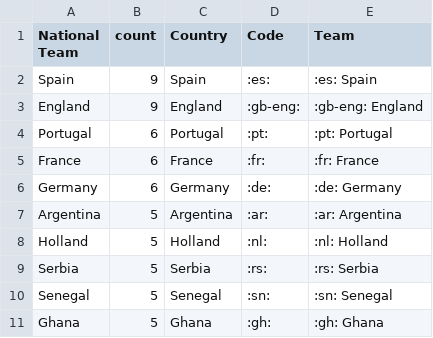
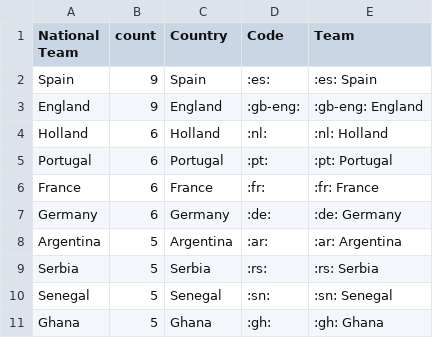
Before and after one commit to sahanjournal/primary-results-2025, a CSV file: fifagoals.csv, drawn as a sheet; only a part is shown; removed rows and columns are numbered as before the commit, all else as after; the diff names each change by its address in the sheet, - before the commit and + after, or states it on an @@ line.

```diff
--- a/fifagoals.csv
+++ b/fifagoals.csv
+row 4: Holland | 6 | Holland | :nl: | :nl: Holland
-row 8: Holland | 5 | Holland | :nl: | :nl: Holland
```
